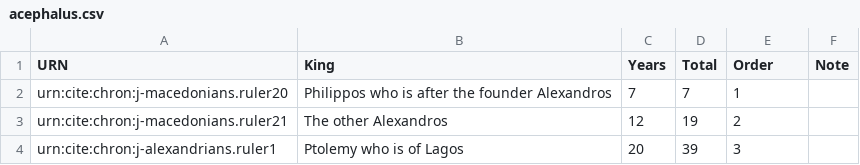
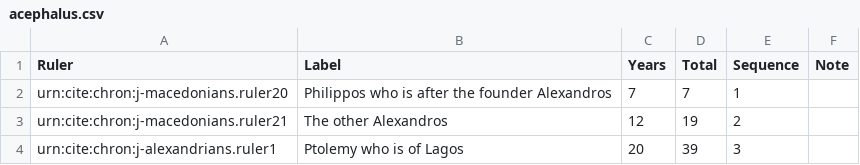
Before and after one commit to neelsmith/chronicles, a CSV file: collections/acephalus.csv, drawn as a sheet; only a part is shown.

Commit message:
Update acephalus.csv

```diff
--- a/collections/acephalus.csv
+++ b/collections/acephalus.csv
@@ -1,2 +1,2 @@
-URN,King,Years,Total,Order,Note
+Ruler,Label,Years,Total,Sequence,Note
 urn:cite:chron:j-macedonians.ruler20,Philippos who is after the founder Alexandros,7,7,1,
```
